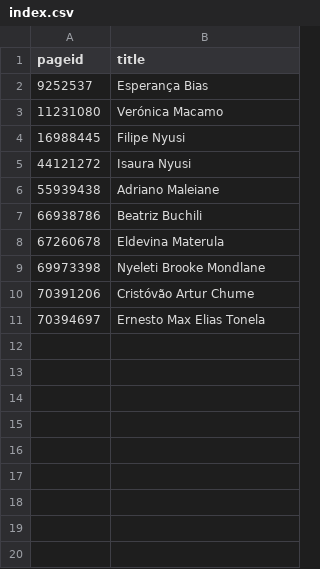
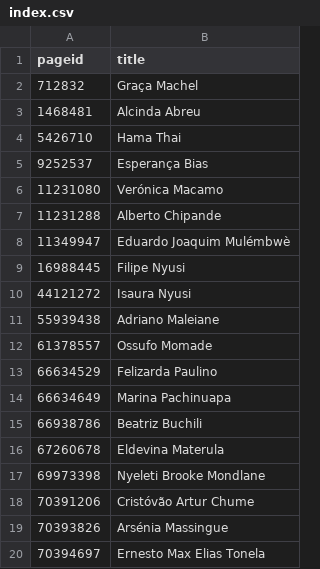
Before and after one commit to every-politician-scrapers/mozambique, a CSV file: enwiki/index.csv, drawn as a sheet.

```diff
--- a/enwiki/index.csv
+++ b/enwiki/index.csv
@@ -1,4 +1,9 @@
 pageid,title
+712832,Graça Machel
+1468481,Alcinda Abreu
+5426710,Hama Thai
 9252537,Esperança Bias
 11231080,Verónica Macamo
+11231288,Alberto Chipande
+11349947,Eduardo Joaquim Mulémbwè
 16988445,Filipe Nyusi
@@ -6,2 +11,5 @@ pageid,title
 55939438,Adriano Maleiane
+61378557,Ossufo Momade
+66634529,Felizarda Paulino
+66634649,Marina Pachinuapa
 66938786,Beatriz Buchili
@@ -10,2 +18,3 @@ pageid,title
 70391206,Cristóvão Artur Chume
+70393826,Arsénia Massingue
 70394697,Ernesto Max Elias Tonela
```
Also changed, not shown: 9 other files.
